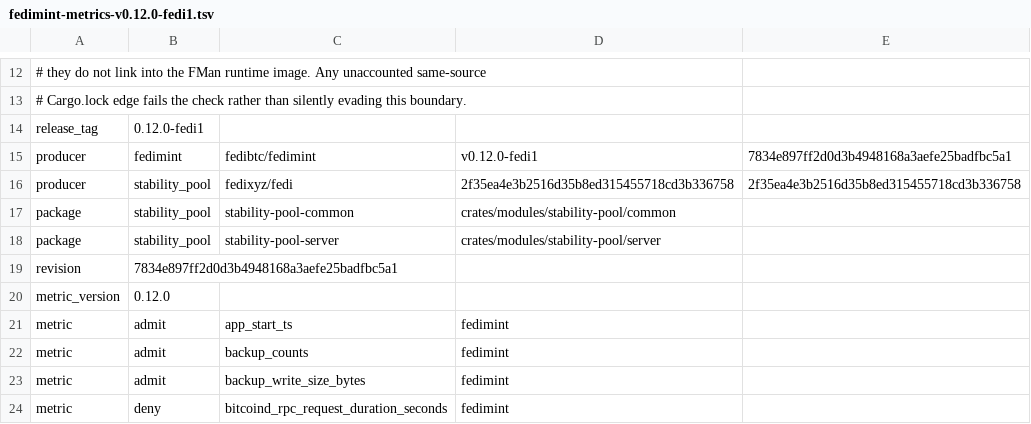
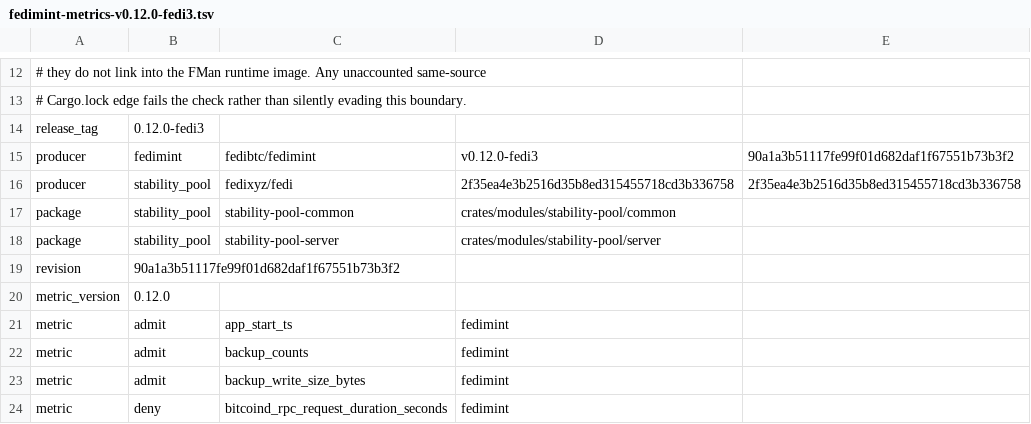
Before and after one commit to fedibtc/manifold, a TSV file: docs/telemetry/fedimint-metrics-v0.12.0-fedi3.tsv (was docs/telemetry/fedimint-metrics-v0.12.0-fedi1.tsv), drawn as a sheet; only a part is shown, gaps mark what is left out.

Commit message:
build: pin published Fedimint v0.12.0-fedi3 tag

```diff
--- a/docs/telemetry/fedimint-metrics-v0.12.0-fedi1.tsv
+++ b/docs/telemetry/fedimint-metrics-v0.12.0-fedi3.tsv
@@ -13,4 +13,4 @@
 # Cargo.lock edge fails the check rather than silently evading this boundary.
-release_tag	0.12.0-fedi1
-producer	fedimint	fedibtc/fedimint	v0.12.0-fedi1	7834e897ff2d0d3b4948168a3aefe25badfbc5a1
+release_tag	0.12.0-fedi3
+producer	fedimint	fedibtc/fedimint	v0.12.0-fedi3	90a1a3b51117fe99f01d682daf1f67551b73b3f2
 producer	stability_pool	fedixyz/fedi	2f35ea4e3b2516d35b8ed315455718cd3b336758	2f35ea4e3b2516d35b8ed315455718cd3b336758
@@ -18,3 +18,3 @@ package	stability_pool	stability-pool-common	crates/modules/stability-pool/commo
 package	stability_pool	stability-pool-server	crates/modules/stability-pool/server
-revision	7834e897ff2d0d3b4948168a3aefe25badfbc5a1
+revision	90a1a3b51117fe99f01d682daf1f67551b73b3f2
 metric_version	0.12.0
```
Also changed, not shown: 8 other files.
